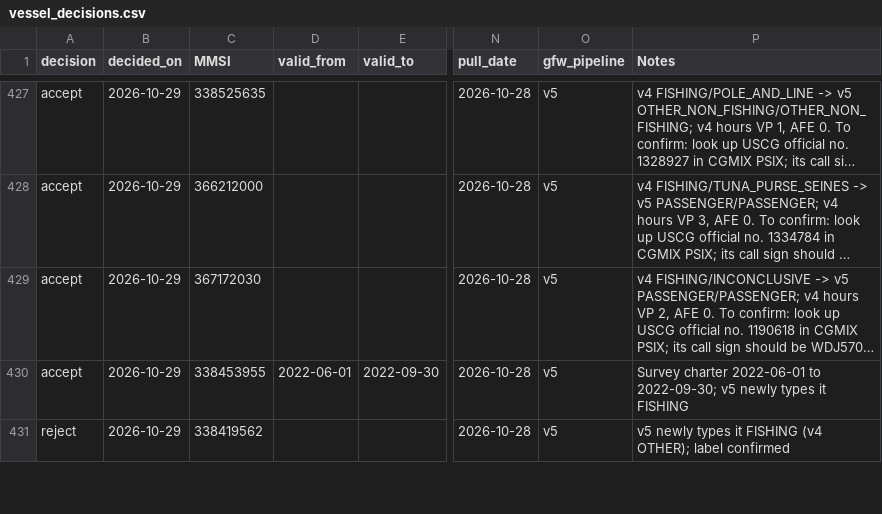
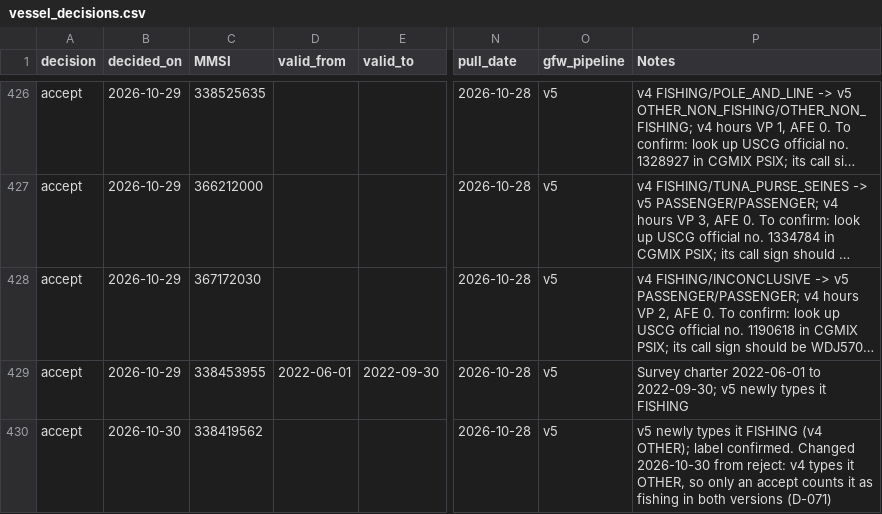
Before and after one commit to Malachy-McCaffrey/gfw_fishing_osw_ais, a CSV file: references/vessel_decisions.csv, drawn as a sheet; only a part is shown, gaps mark what is left out; long unchanged cells end in …; addresses are those after the commit; the diff covers the shown part only; the diff names each change by its address in the sheet, - before the commit and + after, or states it on an @@ line.

```diff
--- a/references/vessel_decisions.csv
+++ b/references/vessel_decisions.csv
-A430 (decision): reject
+A430 (decision): accept
-B430 (decided_on): 2026-10-29
+B430 (decided_on): 2026-10-30
-P430 (Notes): …OTHER); label confirmed
+P430 (Notes): …OTHER); label confirmed. Changed 2026-10-30 from reject: v4 types it OTHER, so only an accept counts it as fishing in both versions (D-071)
```
Also changed, not shown: 5 added rows, 1 removed row and 60 edited cells elsewhere in this file, references/vessel_gear.csv, 11 other files.
